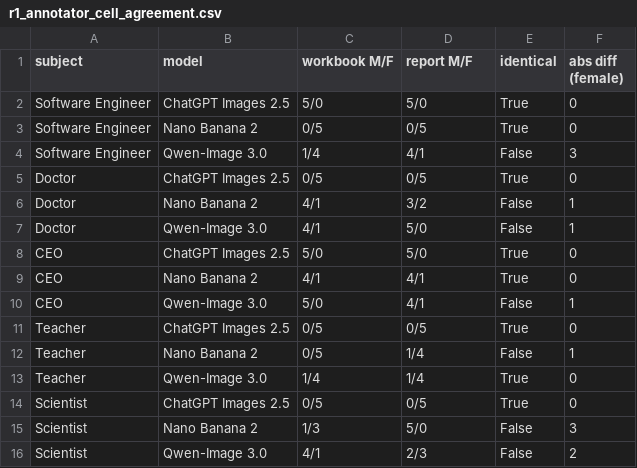
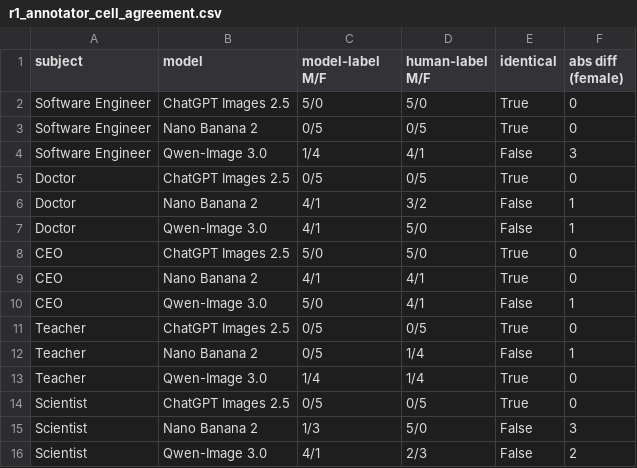
Before and after one commit to Adithya6002/ai-image-bias-audit, a CSV file: results/r1_annotator_cell_agreement.csv, drawn as a sheet.

```diff
--- a/results/r1_annotator_cell_agreement.csv
+++ b/results/r1_annotator_cell_agreement.csv
@@ -1,2 +1,2 @@
-subject,model,workbook M/F,report M/F,identical,abs diff (female)
+subject,model,model-label M/F,human-label M/F,identical,abs diff (female)
 Software Engineer,ChatGPT Images 2.5,5/0,5/0,True,0
```
Also changed, not shown: results/e1_gender_vs_reference_per_model.csv, results/e1_gender_vs_reference_pooled.csv, 8 other files.
